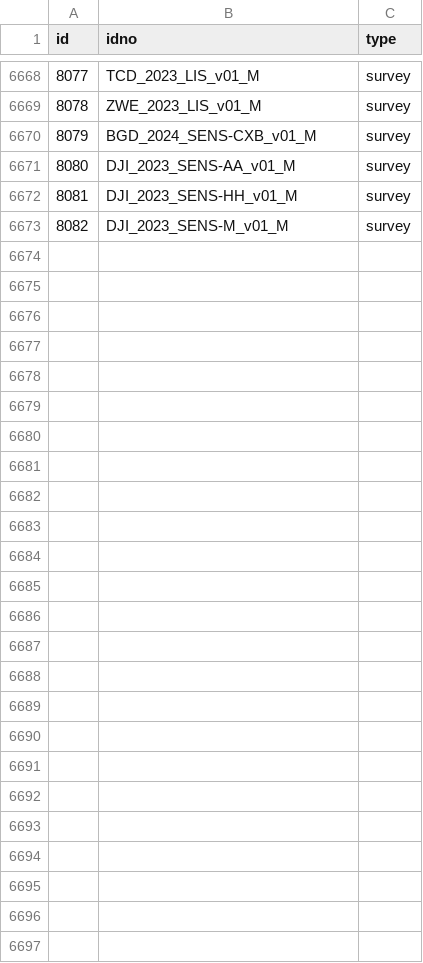
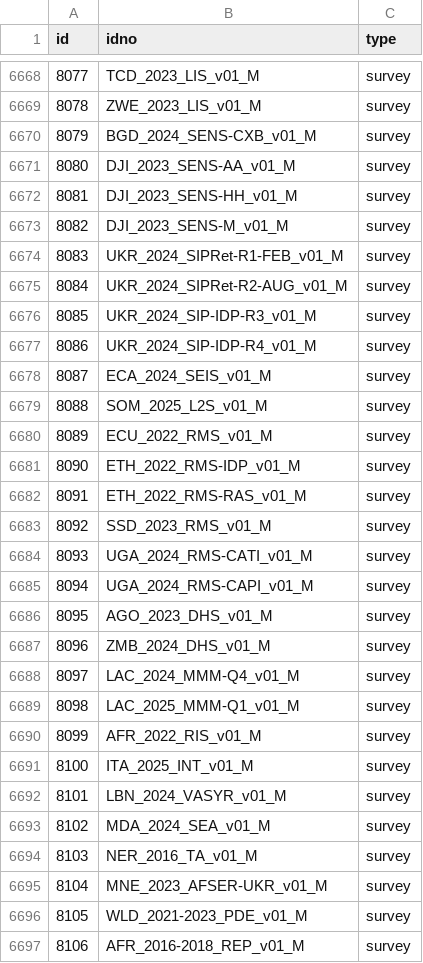
Before and after one commit to worldbank/mdl_collector, a CSV file: data/world_bank/metadata.csv, drawn as a sheet; only a part is shown, gaps mark what is left out.

```diff
--- a/data/world_bank/metadata.csv
+++ b/data/world_bank/metadata.csv
@@ -6673 +6673,25 @@ id,idno,type
 8082,DJI_2023_SENS-M_v01_M,survey
+8083,UKR_2024_SIPRet-R1-FEB_v01_M,survey
+8084,UKR_2024_SIPRet-R2-AUG_v01_M,survey
+8085,UKR_2024_SIP-IDP-R3_v01_M,survey
+8086,UKR_2024_SIP-IDP-R4_v01_M,survey
+8087,ECA_2024_SEIS_v01_M,survey
+8088,SOM_2025_L2S_v01_M,survey
+8089,ECU_2022_RMS_v01_M,survey
+8090,ETH_2022_RMS-IDP_v01_M,survey
+8091,ETH_2022_RMS-RAS_v01_M,survey
+8092,SSD_2023_RMS_v01_M,survey
+8093,UGA_2024_RMS-CATI_v01_M,survey
+8094,UGA_2024_RMS-CAPI_v01_M,survey
+8095,AGO_2023_DHS_v01_M,survey
+8096,ZMB_2024_DHS_v01_M,survey
+8097,LAC_2024_MMM-Q4_v01_M,survey
+8098,LAC_2025_MMM-Q1_v01_M,survey
+8099,AFR_2022_RIS_v01_M,survey
+8100,ITA_2025_INT_v01_M,survey
+8101,LBN_2024_VASYR_v01_M,survey
+8102,MDA_2024_SEA_v01_M,survey
+8103,NER_2016_TA_v01_M,survey
+8104,MNE_2023_AFSER-UKR_v01_M,survey
+8105,WLD_2021-2023_PDE_v01_M,survey
+8106,AFR_2016-2018_REP_v01_M,survey
```
